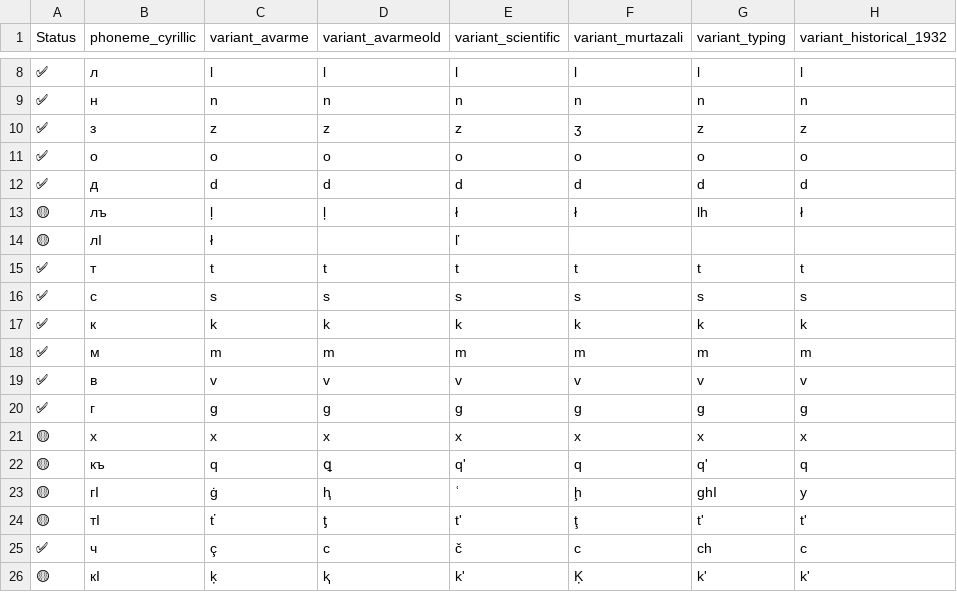
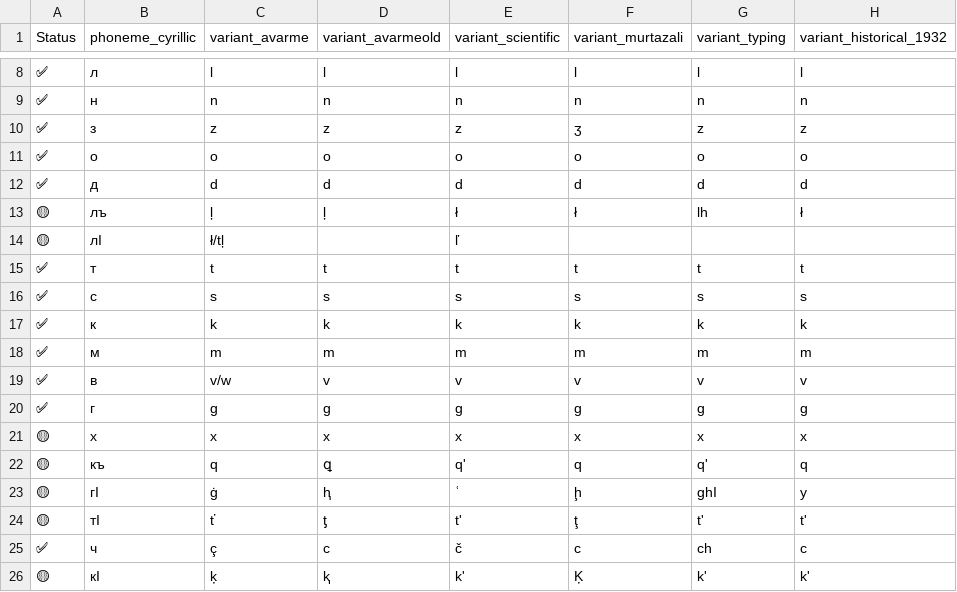
Before and after one commit to avar-me/alif, a CSV file: data/alphabet.csv, drawn as a sheet; only a part is shown, gaps mark what is left out; the diff names each change by its address in the sheet, - before the commit and + after, or states it on an @@ line.

Commit message:
added variations

```diff
--- a/data/alphabet.csv
+++ b/data/alphabet.csv
-C14 (variant_avarme): ł
+C14 (variant_avarme): ł/tļ
-C19 (variant_avarme): v
+C19 (variant_avarme): v/w
```
